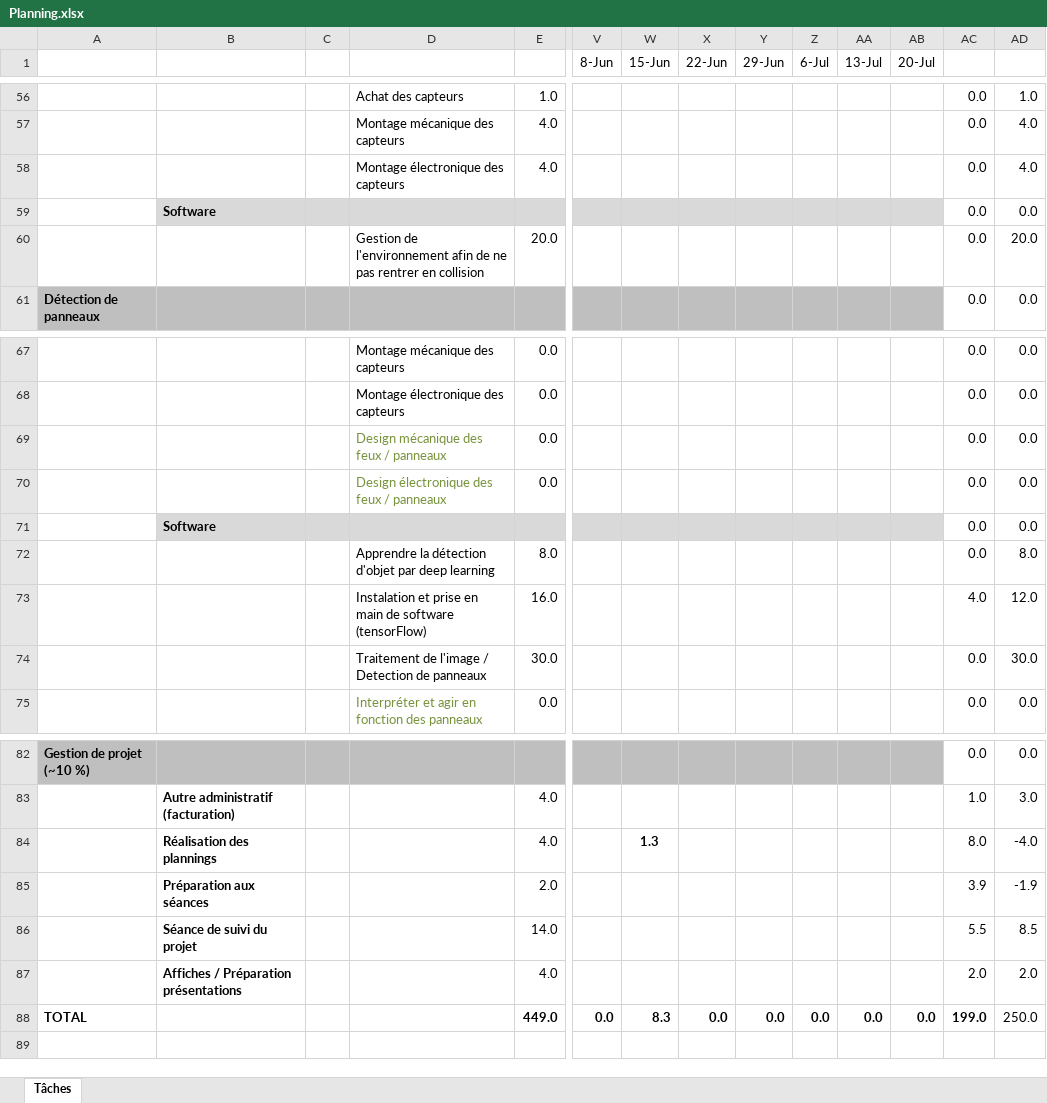
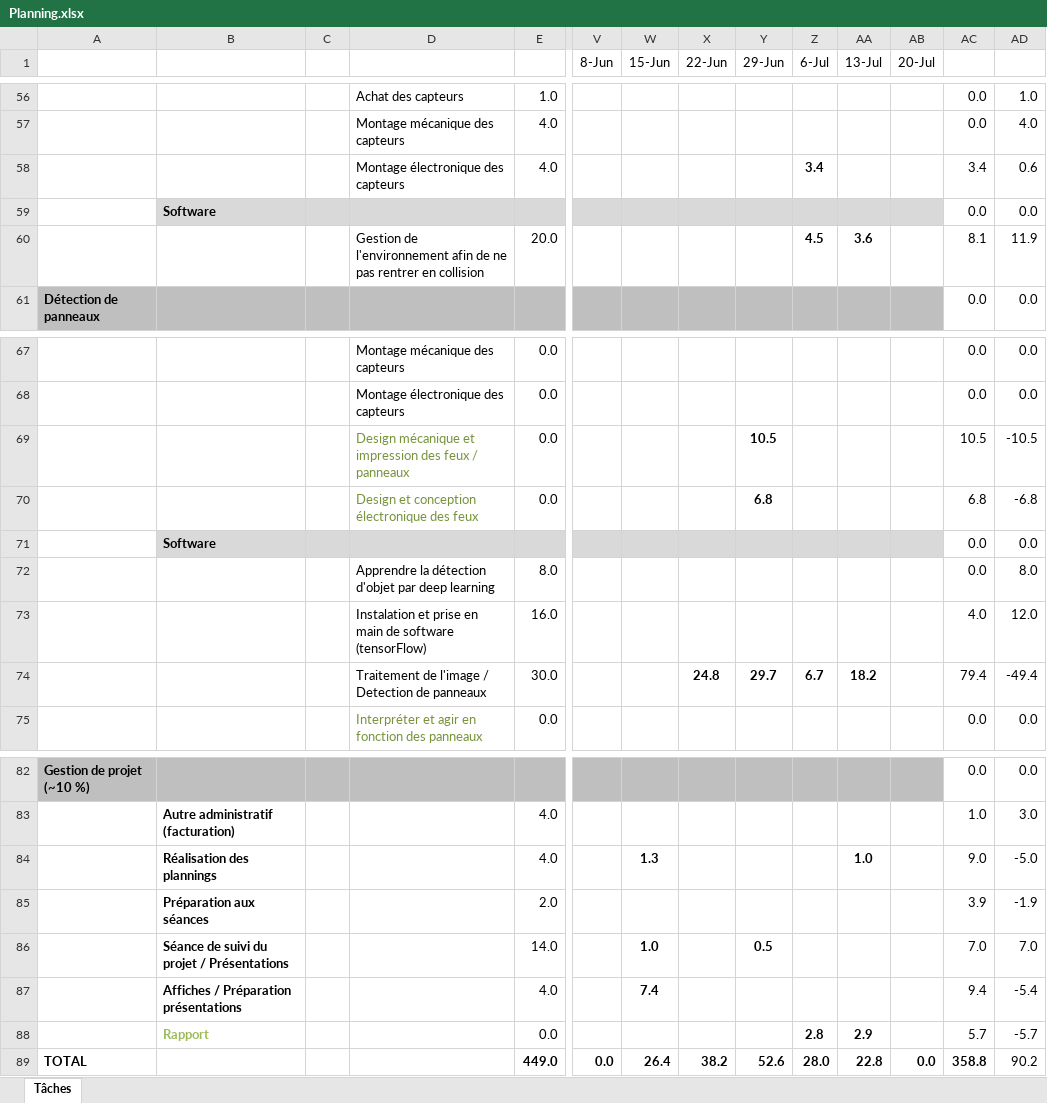
Before and after one commit to maximecharriere/AutonomousRcCar, an Excel workbook: Planification/Planning.xlsx, sheet Tâches, drawn as a sheet; only a part is shown, gaps mark what is left out; values as stored, in another font and other column widths than the file's, no borders; charts and pictures and conditional formats not drawn; removed rows and columns are numbered as before the commit, all else as after; rows hold the shown columns only; the diff covers the shown part only; the diff names each change by its address in the sheet, - before the commit and + after, or states it on an @@ line.

Commit message:
Avancee rapport

```diff
--- a/Planification/Planning.xlsx (sheet Tâches)
+++ b/Planification/Planning.xlsx (sheet Tâches)
-row 58:  |  |  | Montage électronique des capteurs | 4.0 |  |  |  |  |  |  |  | 0.0 | 4.0
+row 58:  |  |  | Montage électronique des capteurs | 4.0 |  |  |  |  | 3.4 |  |  | 3.4 | 0.6
-row 60:  |  |  | Gestion de l'environnement afin de ne pas rentrer en collision | 20.0 |  |  |  |  |  |  |  | 0.0 | 20.0
+row 60:  |  |  | Gestion de l'environnement afin de ne pas rentrer en collision | 20.0 |  |  |  |  | 4.5 | 3.6 |  | 8.1 | 11.9
-row 69:  |  |  | Design mécanique des feux / panneaux | 0.0 |  |  |  |  |  |  |  | 0.0 | 0.0
-row 70:  |  |  | Design électronique des feux / panneaux | 0.0 |  |  |  |  |  |  |  | 0.0 | 0.0
+row 69:  |  |  | Design mécanique et impression des feux / panneaux | 0.0 |  |  |  | 10.5 |  |  |  | 10.5 | -10.5
+row 70:  |  |  | Design et conception électronique des feux | 0.0 |  |  |  | 6.8 |  |  |  | 6.8 | -6.8
-row 74:  |  |  | Traitement de l'image / Detection de panneaux | 30.0 |  |  |  |  |  |  |  | 0.0 | 30.0
+row 74:  |  |  | Traitement de l'image / Detection de panneaux | 30.0 |  |  | 24.8 | 29.7 | 6.7 | 18.2 |  | 79.4 | -49.4
-AA84 (13-Jul): (empty)
+AA84 (13-Jul): 1.0
-AC84: 8.0
+AC84: 9.0
-AD84: -4.0
+AD84: -5.0
-B86: Séance de suivi du projet
+B86: Séance de suivi du projet / Présentations
-W86 (15-Jun): (empty)
+W86 (15-Jun): 1.0
-Y86 (29-Jun): (empty)
+Y86 (29-Jun): 0.5
-AC86: 5.5
+AC86: 7.0
-AD86: 8.5
+AD86: 7.0
-W87 (15-Jun): (empty)
+W87 (15-Jun): 7.4
-AC87: 2.0
+AC87: 9.4
-AD87: 2.0
+AD87: -5.4
+row 88:  | Rapport |  |  | 0.0 |  |  |  |  | 2.8 | 2.9 |  | 5.7 | -5.7
-W89 (15-Jun): 8.3
+W89 (15-Jun): 26.4
-X89 (22-Jun): 0.0
+X89 (22-Jun): 38.2
-Y89 (29-Jun): 0.0
+Y89 (29-Jun): 52.6
-Z89 (6-Jul): 0.0
+Z89 (6-Jul): 28.0
-AA89 (13-Jul): 0.0
+AA89 (13-Jul): 22.8
-AC89: 199.0
+AC89: 358.8
-AD89: 250.0
+AD89: 90.2
```
Also changed, not shown: 19 edited cells elsewhere in this sheet, formulas that keep their value, charts or pictures, 27 other files.
